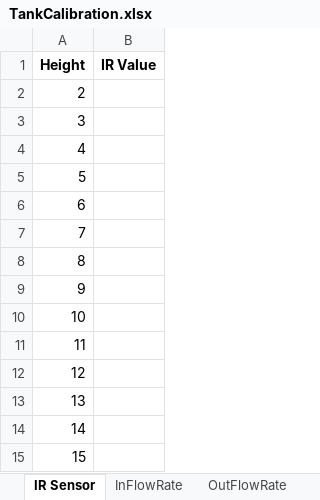
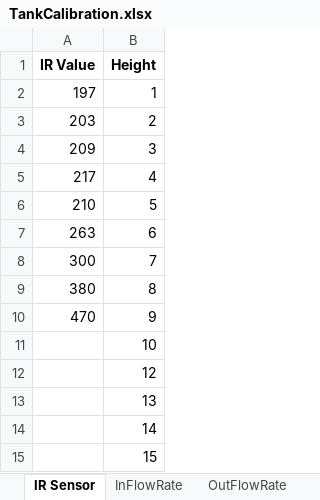
Before and after one commit to CourseReps/ECEN489-Fall2015, an Excel workbook: Students/abhaysanand/3project/TankCalibration.xlsx, sheet IR Sensor, drawn as a sheet; values as stored, in another font and other column widths than the file's, no borders; charts and pictures not drawn; removed rows and columns are numbered as before the commit, all else as after; the diff names each change by its address in the sheet, - before the commit and + after, or states it on an @@ line.

```diff
--- a/Students/abhaysanand/3project/TankCalibration.xlsx (sheet IR Sensor)
+++ b/Students/abhaysanand/3project/TankCalibration.xlsx (sheet IR Sensor)
+column A (IR Value), rows 3-10: 203 | 209 | 217 | 210 | 263 | 300 | 380 | 470
-column B (IR Value), empty
+row 2: 197 | 1
-row 11: 11
```
Also changed, not shown: sheet OutFlowRate, sheet InFlowRate, charts or pictures, 5 other files.
